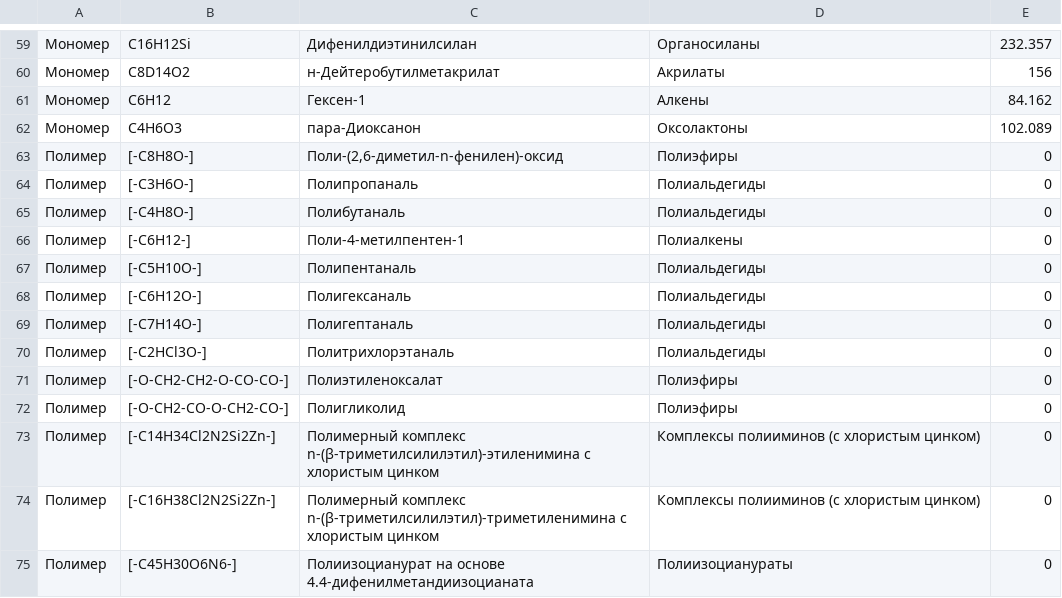
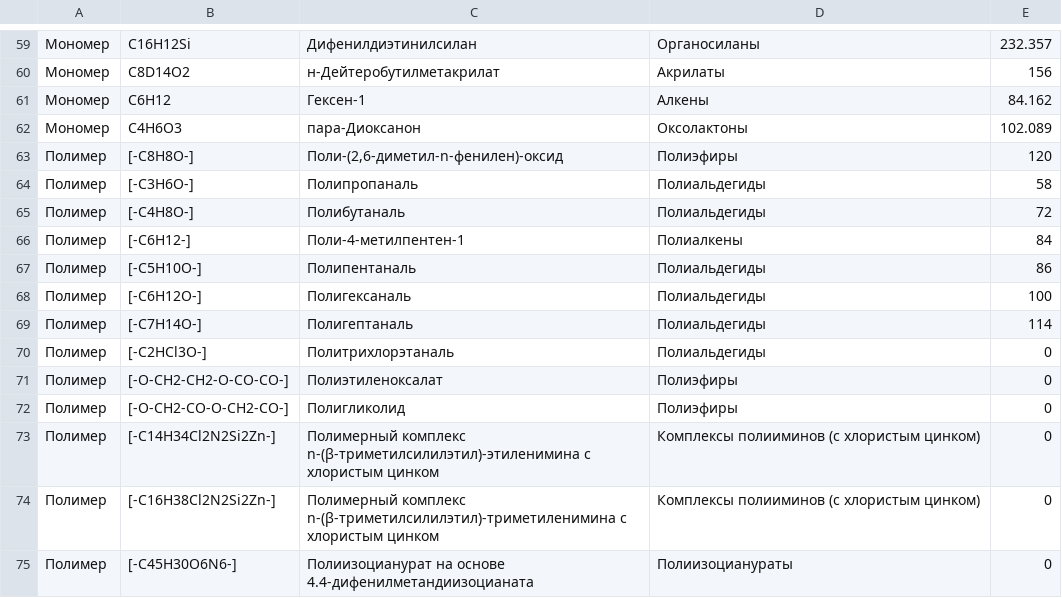
Before and after one commit to CK-Himiki/working_data, a CSV file: chem_data.csv, drawn as a sheet; only a part is shown, gaps mark what is left out.

Commit message:
Update chem_data.csv

```diff
--- a/chem_data.csv
+++ b/chem_data.csv
@@ -62,9 +62,9 @@
 Мономер,C4H6O3,пара-Диоксанон,Оксолактоны,102.089
-Полимер,[-C8H8O-],"Поли-(2,6-диметил-n-фенилен)-оксид",Полиэфиры,0
-Полимер,[-C3H6O-],Полипропаналь,Полиальдегиды,0
-Полимер,[-C4H8O-],Полибутаналь,Полиальдегиды,0
-Полимер,[-C6H12-],Поли-4-метилпентен-1,Полиалкены,0
-Полимер,[-C5H10O-],Полипентаналь,Полиальдегиды,0
-Полимер,[-C6H12O-],Полигексаналь,Полиальдегиды,0
-Полимер,[-C7H14O-],Полигептаналь,Полиальдегиды,0
+Полимер,[-C8H8O-],"Поли-(2,6-диметил-n-фенилен)-оксид",Полиэфиры,120
+Полимер,[-C3H6O-],Полипропаналь,Полиальдегиды,58
+Полимер,[-C4H8O-],Полибутаналь,Полиальдегиды,72
+Полимер,[-C6H12-],Поли-4-метилпентен-1,Полиалкены,84
+Полимер,[-C5H10O-],Полипентаналь,Полиальдегиды,86
+Полимер,[-C6H12O-],Полигексаналь,Полиальдегиды,100
+Полимер,[-C7H14O-],Полигептаналь,Полиальдегиды,114
 Полимер,[-C2HCl3O-],Политрихлорэтаналь,Полиальдегиды,0
```
